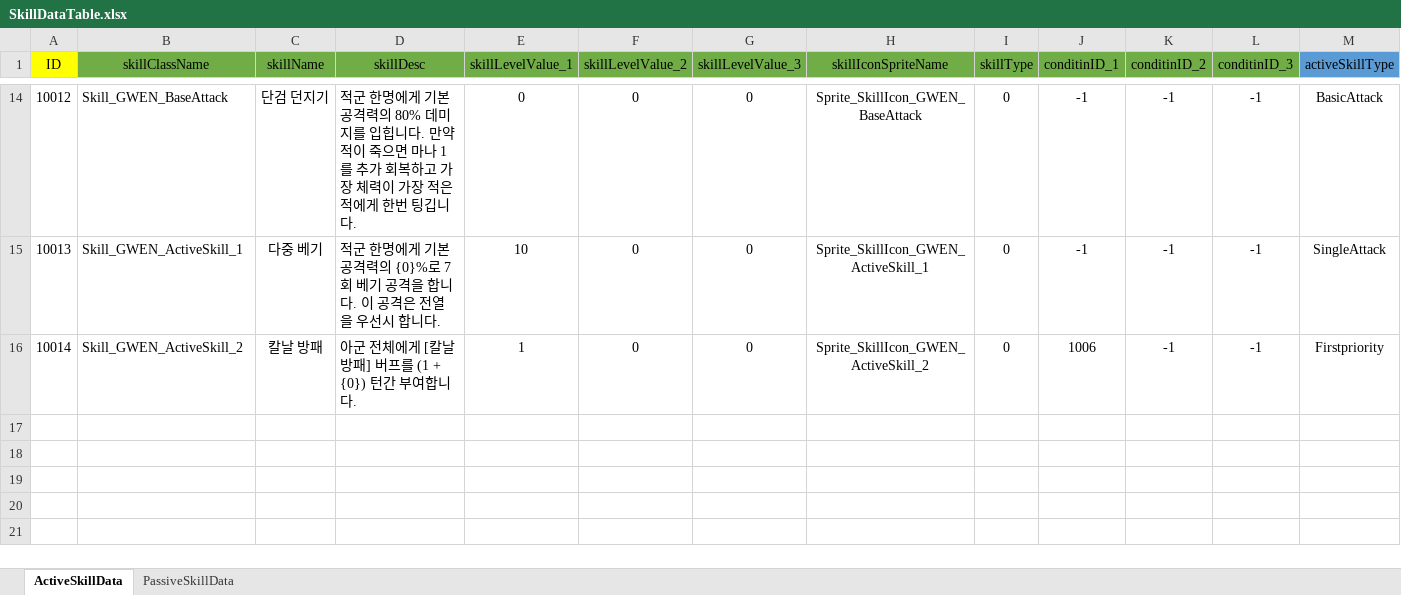
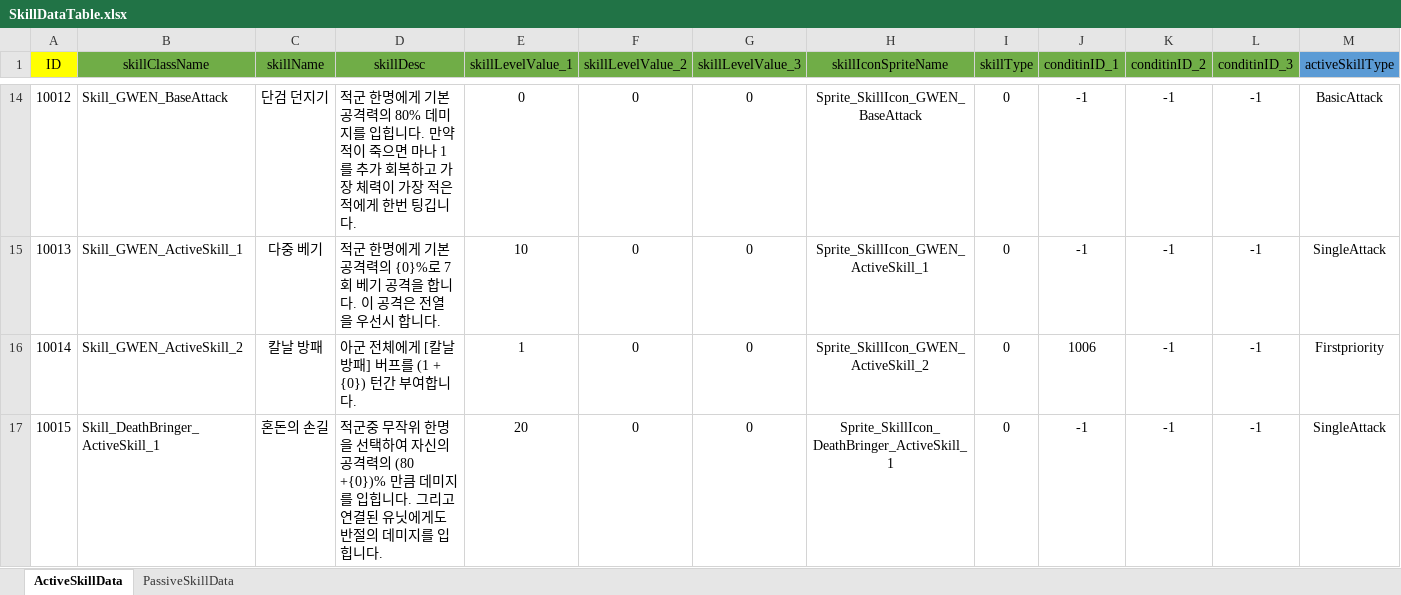
Before and after one commit to dkckacka1/DotHeros-2DPortfolio-, an Excel workbook: Portfolio_2D/Assets/05. DataTable/SkillDataTable.xlsx, sheet ActiveSkillData, drawn as a sheet; only a part is shown, gaps mark what is left out; values as stored, in another font and other column widths than the file's, no borders; rows hold the shown columns only; the diff names each change by its address in the sheet, - before the commit and + after, or states it on an @@ line.

```diff
--- a/Portfolio_2D/Assets/05. DataTable/SkillDataTable.xlsx (sheet ActiveSkillData)
+++ b/Portfolio_2D/Assets/05. DataTable/SkillDataTable.xlsx (sheet ActiveSkillData)
+row 17: 10015 | Skill_DeathBringer_ActiveSkill_1 | 혼돈의 손길 | 적군중 무작위 한명을 선택하여 자신의 공격력의 (80 +{0})% 만큼 데미지를 입힙니다. 그리고 연결된 유닛에게도 반절의 데미지를 입힙니다. | 20 | 0 | 0 | Sprite_SkillIcon_DeathBringer_ActiveSkill_1 | 0 | -1 | -1 | -1 | SingleAttack
```
Also changed, not shown: Portfolio_2D/Assets/05. DataTable/UnitDataTable.xlsx, 33 other files.
